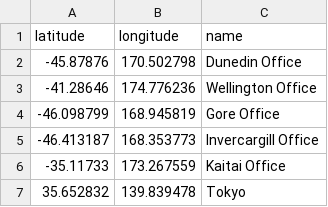
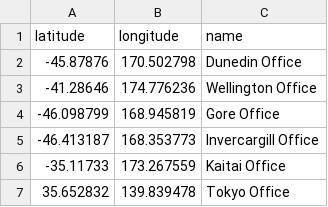
Before and after one commit to jlmercury/jekyll_sample_site, a CSV file: _data/office_locations.csv, drawn as a sheet.

Commit message:
Modify office name

```diff
--- a/_data/office_locations.csv
+++ b/_data/office_locations.csv
@@ -6,2 +6,2 @@ latitude,longitude,name
 -35.11733,173.267559,Kaitai Office
-35.652832,139.839478,Tokyo
+35.652832,139.839478,Tokyo Office
```
